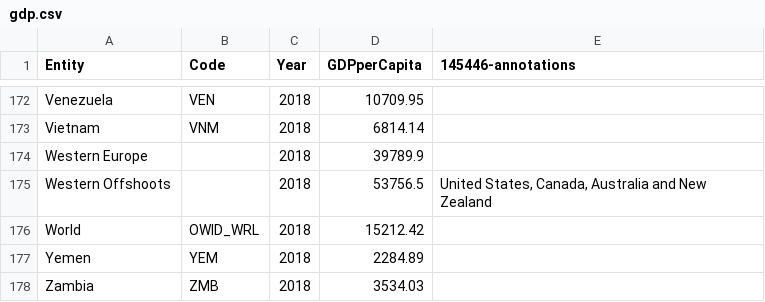
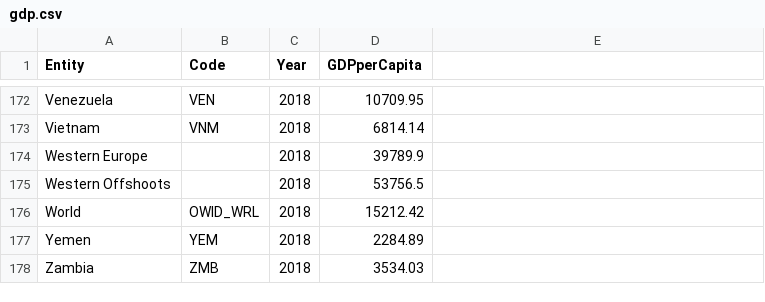
Before and after one commit to Maltecarlstedt/DAT405_AI_DATASCIENCE, a CSV file: LAB_1_World_In_Data/gdp.csv, drawn as a sheet; only a part is shown, gaps mark what is left out; the diff names each change by its address in the sheet, - before the commit and + after, or states it on an @@ line.

```diff
--- a/LAB_1_World_In_Data/gdp.csv
+++ b/LAB_1_World_In_Data/gdp.csv
-E1: 145446-annotations
+E1: (empty)
-E175: United States, Canada, Australia and New Zealand
+E175: (empty)
```
Also changed, not shown: 1 other file.
